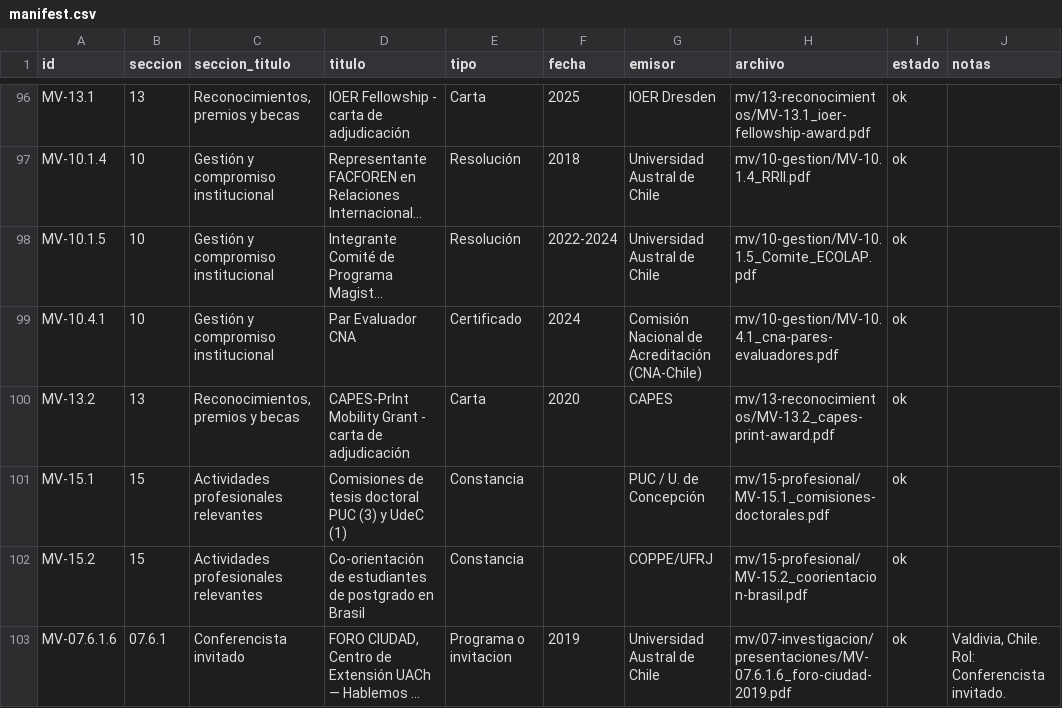
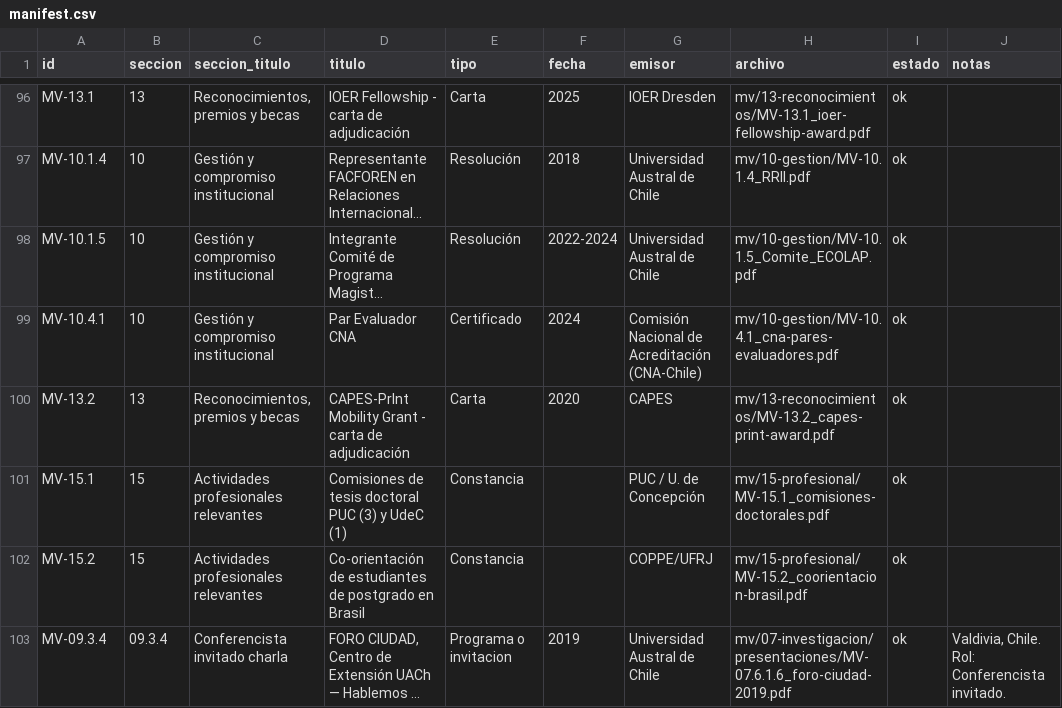
Before and after one commit to horaciosamaniego/expediente-promocion, a CSV file: manifest.csv, drawn as a sheet; only a part is shown, gaps mark what is left out; long unchanged cells end in …; the diff names each change by its address in the sheet, - before the commit and + after, or states it on an @@ line.

```diff
--- a/manifest.csv
+++ b/manifest.csv
-A103 (id): MV-07.6.1.6
+A103 (id): MV-09.3.4
-B103 (seccion): 07.6.1
+B103 (seccion): 09.3.4
-C103 (seccion_titulo): Conferencista invitado
+C103 (seccion_titulo): Conferencista invitado charla
```
Also changed, not shown: 3 other files.
